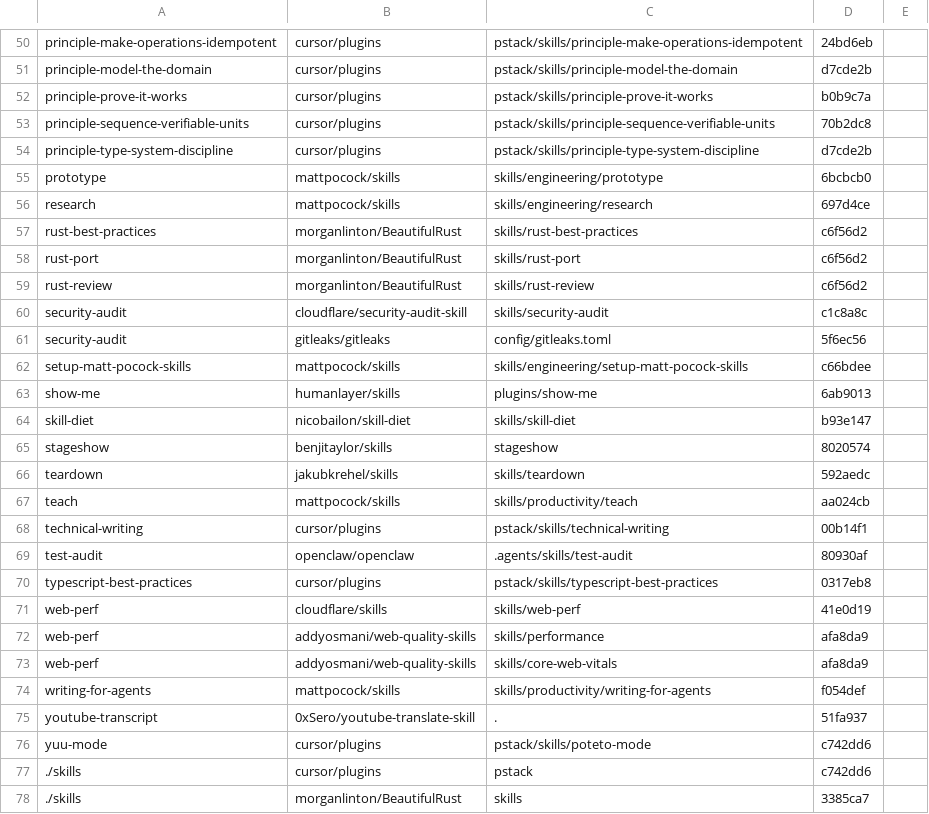
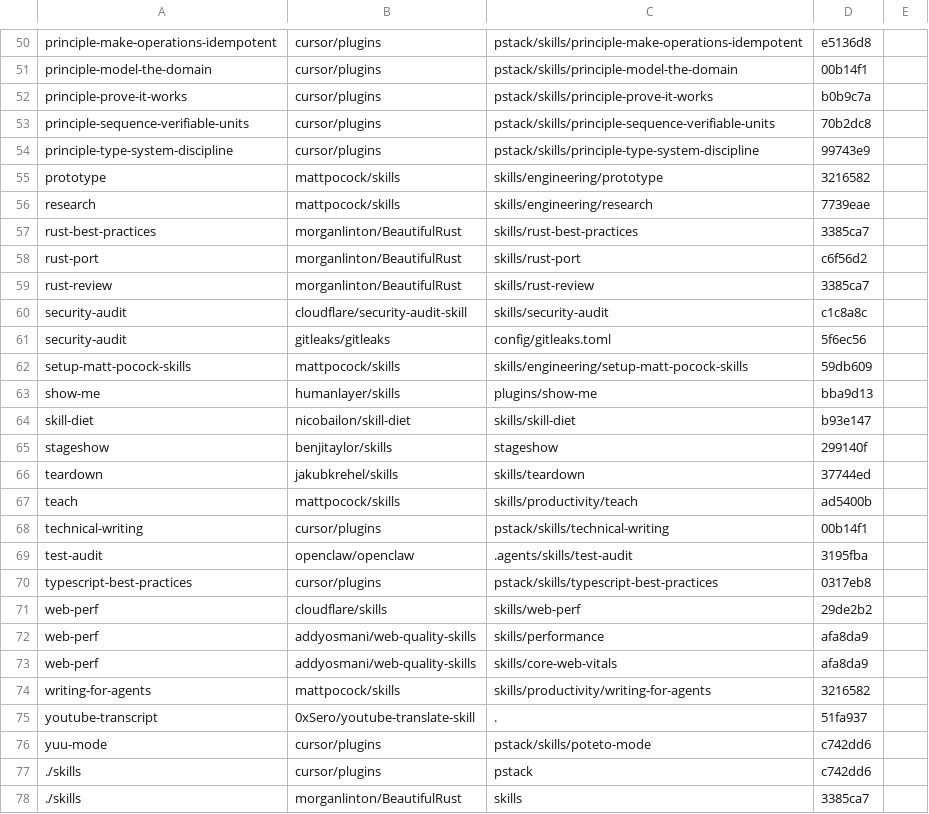
Before and after one commit to YuukiFST/agent-dotfiles, a TSV file: skills/UPSTREAMS.tsv, drawn as a sheet; only a part is shown, gaps mark what is left out; the diff covers the shown part only; the diff names each change by its address in the sheet, - before the commit and + after, or states it on an @@ line.

```diff
--- a/skills/UPSTREAMS.tsv
+++ b/skills/UPSTREAMS.tsv
-D50: 24bd6eb
+D50: e5136d8
-D51: d7cde2b
+D51: 00b14f1
-D54: d7cde2b
+D54: 99743e9
-D55: 6bcbcb0
+D55: 3216582
-D56: 697d4ce
+D56: 7739eae
-D57: c6f56d2
+D57: 3385ca7
-D59: c6f56d2
+D59: 3385ca7
-D62: c66bdee
+D62: 59db609
-D63: 6ab9013
+D63: bba9d13
-D65: 8020574
+D65: 299140f
-D66: 592aedc
+D66: 37744ed
-D67: aa024cb
+D67: ad5400b
-D69: 80930af
+D69: 3195fba
-D71: 41e0d19
+D71: 29de2b2
-D74: f054def
+D74: 3216582
```
Also changed, not shown: 16 edited cells elsewhere in this file.
